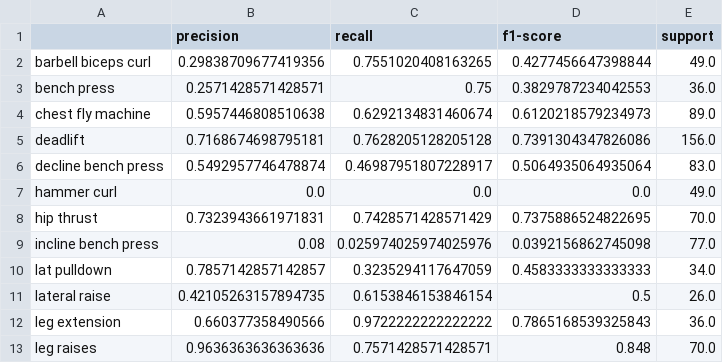
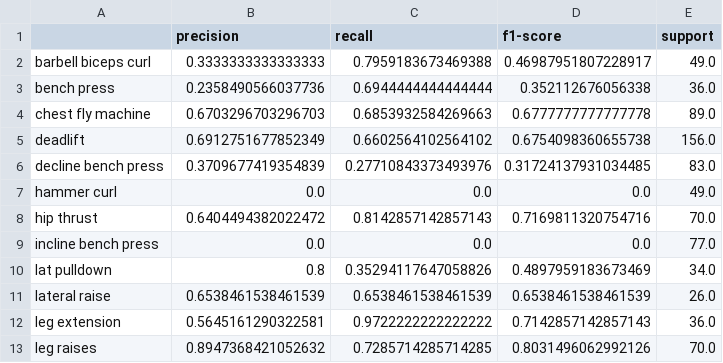
Before and after one commit to arenmizuno/IronCount, a CSV file: data/torch_lstm_coreml/torch_lstm_official_test_report.csv, drawn as a sheet; only a part is shown; the diff covers the shown part only.

Commit message:
push LSTM stuff

```diff
--- a/data/torch_lstm_coreml/torch_lstm_official_test_report.csv
+++ b/data/torch_lstm_coreml/torch_lstm_official_test_report.csv
@@ -1,13 +1,13 @@
 ,precision,recall,f1-score,support
-barbell biceps curl,0.29838709677419356,0.7551020408163265,0.4277456647398844,49.0
-bench press,0.2571428571428571,0.75,0.3829787234042553,36.0
-chest fly machine,0.5957446808510638,0.6292134831460674,0.6120218579234973,89.0
-deadlift,0.7168674698795181,0.7628205128205128,0.7391304347826086,156.0
-decline bench press,0.5492957746478874,0.46987951807228917,0.5064935064935064,83.0
+barbell biceps curl,0.3333333333333333,0.7959183673469388,0.46987951807228917,49.0
+bench press,0.2358490566037736,0.6944444444444444,0.352112676056338,36.0
+chest fly machine,0.6703296703296703,0.6853932584269663,0.6777777777777778,89.0
+deadlift,0.6912751677852349,0.6602564102564102,0.6754098360655738,156.0
+decline bench press,0.3709677419354839,0.27710843373493976,0.31724137931034485,83.0
 hammer curl,0.0,0.0,0.0,49.0
-hip thrust,0.7323943661971831,0.7428571428571429,0.7375886524822695,70.0
-incline bench press,0.08,0.025974025974025976,0.0392156862745098,77.0
-lat pulldown,0.7857142857142857,0.3235294117647059,0.4583333333333333,34.0
-lateral raise,0.42105263157894735,0.6153846153846154,0.5,26.0
-leg extension,0.660377358490566,0.9722222222222222,0.7865168539325843,36.0
-leg raises,0.9636363636363636,0.7571428571428571,0.848,70.0
+hip thrust,0.6404494382022472,0.8142857142857143,0.7169811320754716,70.0
+incline bench press,0.0,0.0,0.0,77.0
+lat pulldown,0.8,0.35294117647058826,0.4897959183673469,34.0
+lateral raise,0.6538461538461539,0.6538461538461539,0.6538461538461539,26.0
+leg extension,0.5645161290322581,0.9722222222222222,0.7142857142857143,36.0
+leg raises,0.8947368421052632,0.7285714285714285,0.8031496062992126,70.0
```
Also changed, not shown: 28 edited cells elsewhere in this file, 27 other files.
